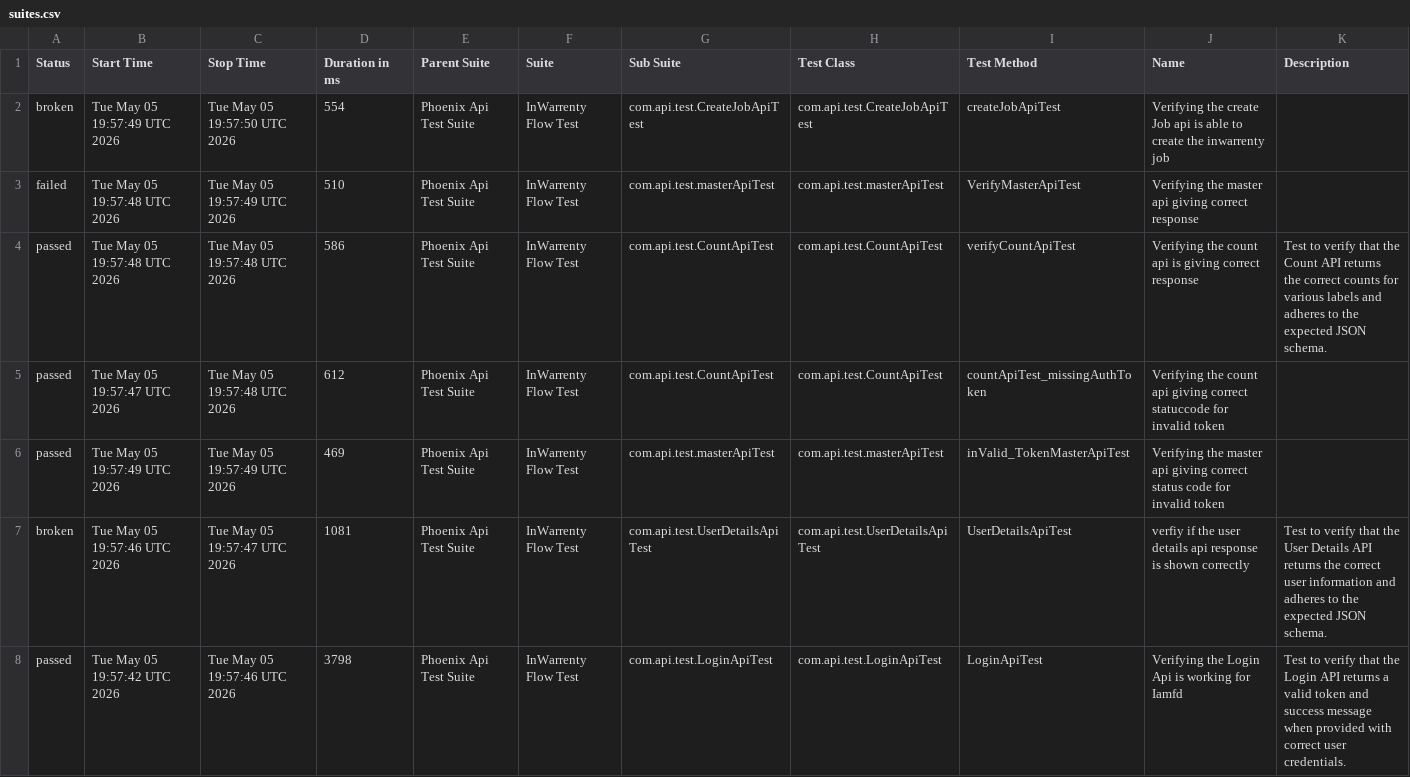
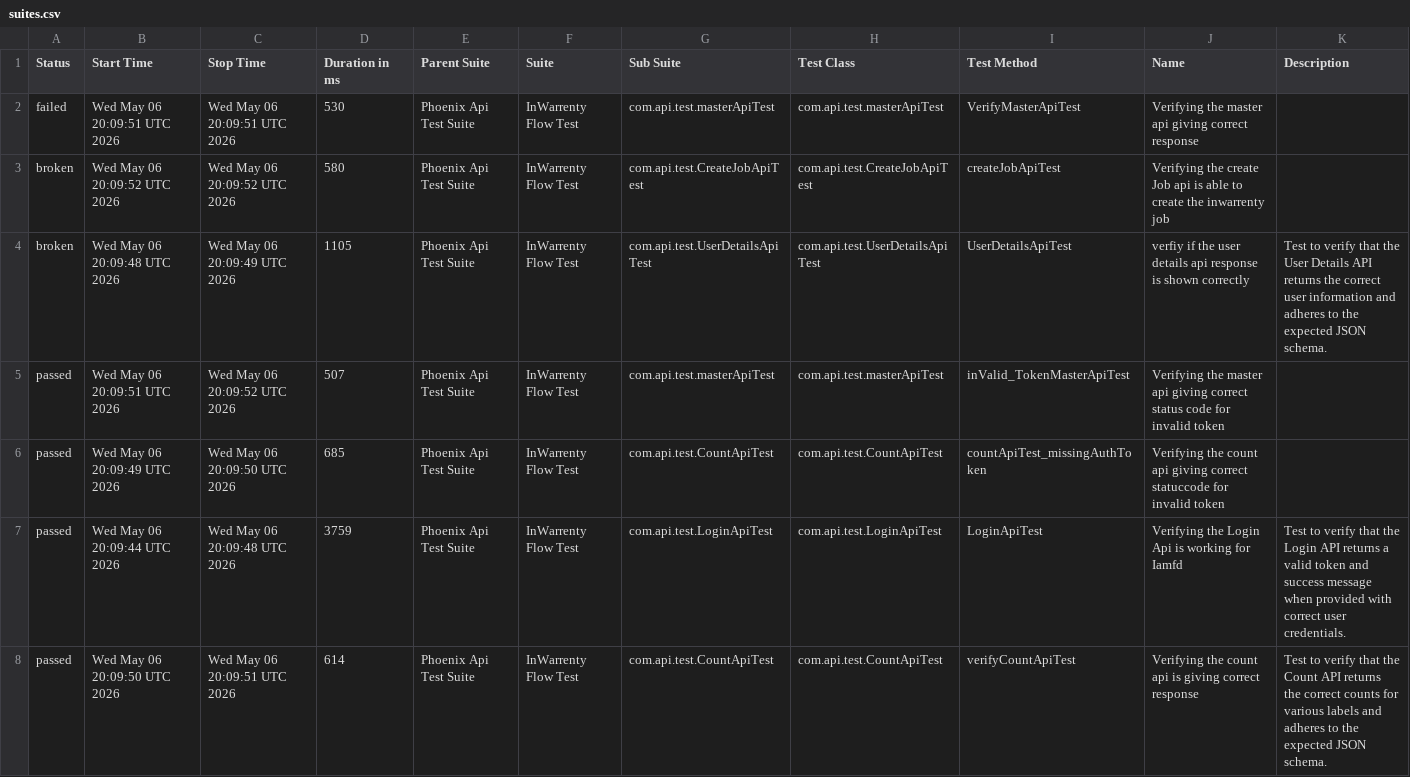
Before and after one commit to ganeshbs98/UI_APIFrameWork, a CSV file: data/suites.csv, drawn as a sheet.

```diff
--- a/data/suites.csv
+++ b/data/suites.csv
@@ -1,8 +1,8 @@
 "Status","Start Time","Stop Time","Duration in ms","Parent Suite","Suite","Sub Suite","Test Class","Test Method","Name","Description"
-"broken","Tue May 05 19:57:49 UTC 2026","Tue May 05 19:57:50 UTC 2026","554","Phoenix Api Test Suite","InWarrenty Flow Test","com.api.test.CreateJobApiTest","com.api.test.CreateJobApiTest","createJobApiTest","Verifying the create Job api is able to create the inwarrenty job",""
-"failed","Tue May 05 19:57:48 UTC 2026","Tue May 05 19:57:49 UTC 2026","510","Phoenix Api Test Suite","InWarrenty Flow Test","com.api.test.masterApiTest","com.api.test.masterApiTest","VerifyMasterApiTest","Verifying the master api giving correct response",""
-"passed","Tue May 05 19:57:48 UTC 2026","Tue May 05 19:57:48 UTC 2026","586","Phoenix Api Test Suite","InWarrenty Flow Test","com.api.test.CountApiTest","com.api.test.CountApiTest","verifyCountApiTest","Verifying the count api  is giving correct response","Test to verify that the Count API returns the correct counts for various labels and adheres to the expected JSON schema."
-"passed","Tue May 05 19:57:47 UTC 2026","Tue May 05 19:57:48 UTC 2026","612","Phoenix Api Test Suite","InWarrenty Flow Test","com.api.test.CountApiTest","com.api.test.CountApiTest","countApiTest_missingAuthToken","Verifying the count api giving correct statuccode for invalid token",""
-"passed","Tue May 05 19:57:49 UTC 2026","Tue May 05 19:57:49 UTC 2026","469","Phoenix Api Test Suite","InWarrenty Flow Test","com.api.test.masterApiTest","com.api.test.masterApiTest","inValid_TokenMasterApiTest","Verifying the master api giving correct status code for invalid token",""
-"broken","Tue May 05 19:57:46 UTC 2026","Tue May 05 19:57:47 UTC 2026","1081","Phoenix Api Test Suite","InWarrenty Flow Test","com.api.test.UserDetailsApiTest","com.api.test.UserDetailsApiTest","UserDetailsApiTest","verfiy if the user details api response is  shown correctly","Test to verify that the User Details API returns the correct user information and adheres to the expected JSON schema."
-"passed","Tue May 05 19:57:42 UTC 2026","Tue May 05 19:57:46 UTC 2026","3798","Phoenix Api Test Suite","InWarrenty Flow Test","com.api.test.LoginApiTest","com.api.test.LoginApiTest","LoginApiTest","Verifying the Login Api is working for Iamfd","Test to verify that the Login API returns a valid token and success message when provided with correct user credentials."
+"failed","Wed May 06 20:09:51 UTC 2026","Wed May 06 20:09:51 UTC 2026","530","Phoenix Api Test Suite","InWarrenty Flow Test","com.api.test.masterApiTest","com.api.test.masterApiTest","VerifyMasterApiTest","Verifying the master api giving correct response",""
+"broken","Wed May 06 20:09:52 UTC 2026","Wed May 06 20:09:52 UTC 2026","580","Phoenix Api Test Suite","InWarrenty Flow Test","com.api.test.CreateJobApiTest","com.api.test.CreateJobApiTest","createJobApiTest","Verifying the create Job api is able to create the inwarrenty job",""
+"broken","Wed May 06 20:09:48 UTC 2026","Wed May 06 20:09:49 UTC 2026","1105","Phoenix Api Test Suite","InWarrenty Flow Test","com.api.test.UserDetailsApiTest","com.api.test.UserDetailsApiTest","UserDetailsApiTest","verfiy if the user details api response is  shown correctly","Test to verify that the User Details API returns the correct user information and adheres to the expected JSON schema."
+"passed","Wed May 06 20:09:51 UTC 2026","Wed May 06 20:09:52 UTC 2026","507","Phoenix Api Test Suite","InWarrenty Flow Test","com.api.test.masterApiTest","com.api.test.masterApiTest","inValid_TokenMasterApiTest","Verifying the master api giving correct status code for invalid token",""
+"passed","Wed May 06 20:09:49 UTC 2026","Wed May 06 20:09:50 UTC 2026","685","Phoenix Api Test Suite","InWarrenty Flow Test","com.api.test.CountApiTest","com.api.test.CountApiTest","countApiTest_missingAuthToken","Verifying the count api giving correct statuccode for invalid token",""
+"passed","Wed May 06 20:09:44 UTC 2026","Wed May 06 20:09:48 UTC 2026","3759","Phoenix Api Test Suite","InWarrenty Flow Test","com.api.test.LoginApiTest","com.api.test.LoginApiTest","LoginApiTest","Verifying the Login Api is working for Iamfd","Test to verify that the Login API returns a valid token and success message when provided with correct user credentials."
+"passed","Wed May 06 20:09:50 UTC 2026","Wed May 06 20:09:51 UTC 2026","614","Phoenix Api Test Suite","InWarrenty Flow Test","com.api.test.CountApiTest","com.api.test.CountApiTest","verifyCountApiTest","Verifying the count api  is giving correct response","Test to verify that the Count API returns the correct counts for various labels and adheres to the expected JSON schema."
```
Also changed, not shown: data/behaviors.csv, 48 other files.
